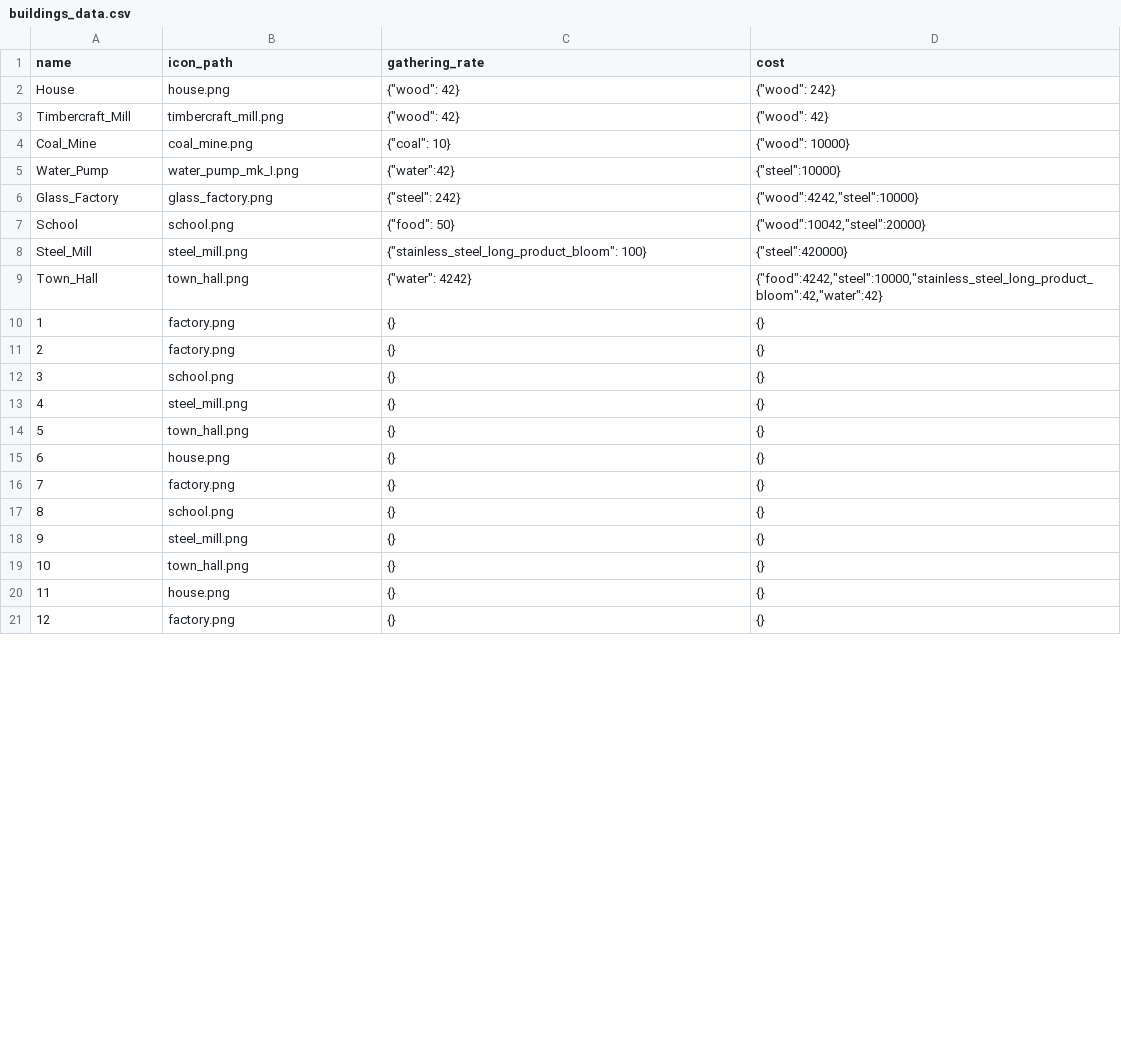
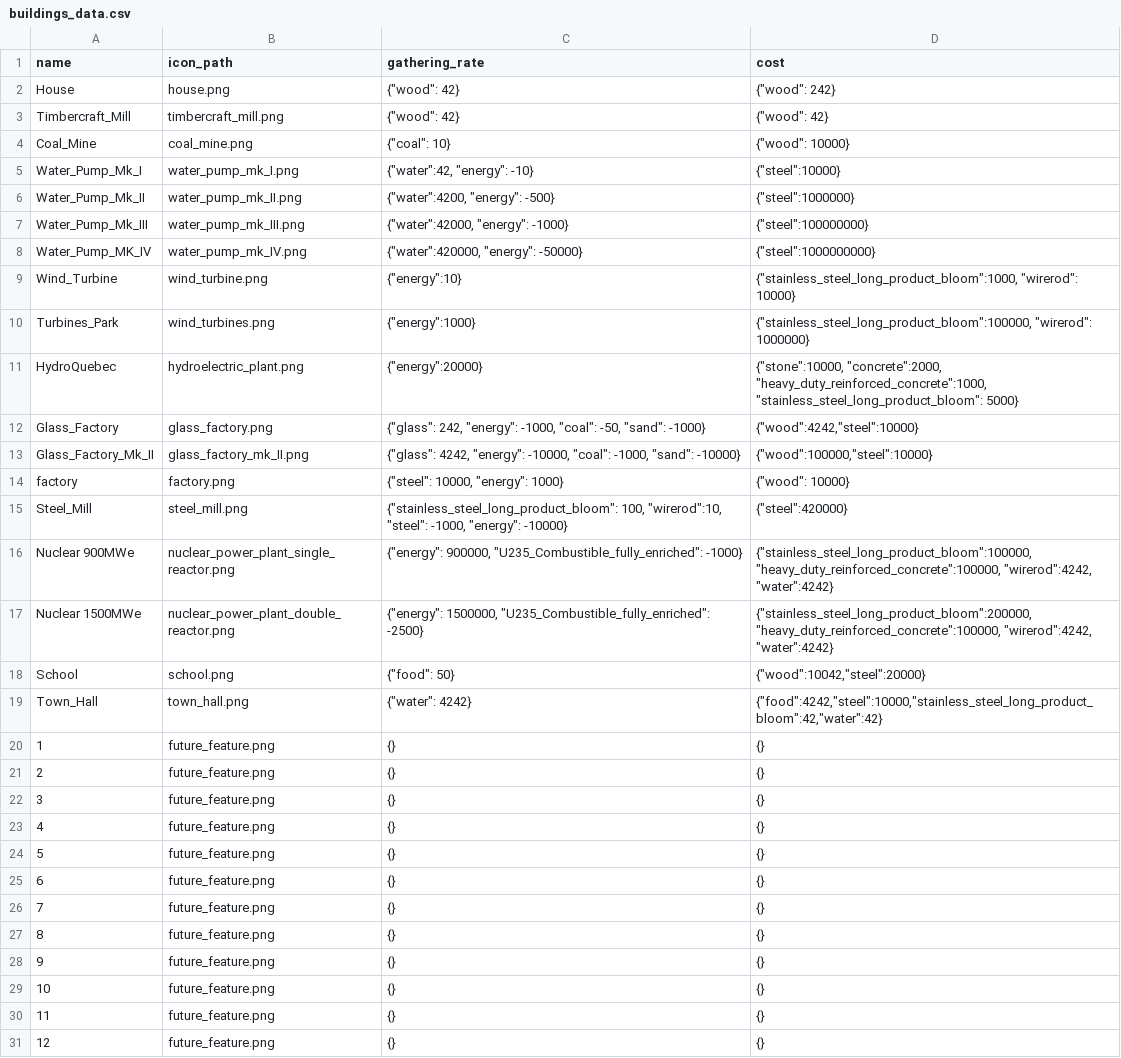
Before and after one commit to idwessough/iDecisionGame, a CSV file: buildings_data.csv, drawn as a sheet; only a part is shown; removed rows and columns are numbered as before the commit, all else as after; the diff covers the shown part only; the diff names each change by its address in the sheet, - before the commit and + after, or states it on an @@ line.

Commit message:
Ajustements about the consomptions rate of buildings

```diff
--- a/buildings_data.csv
+++ b/buildings_data.csv
@@ column A (name) renumbered in row 5 @@
-C5 (gathering_rate): {"water":42}
+C5 (gathering_rate): {"water":42, "energy": -10}
+row 6: Water_Pump_Mk_II | water_pump_mk_II.png | {"water":4200, "energy": -500} | {"steel":1000000}
+row 7: Water_Pump_Mk_III | water_pump_mk_III.png | {"water":42000, "energy": -1000} | {"steel":100000000}
+row 8: Water_Pump_MK_IV | water_pump_mk_IV.png | {"water":420000, "energy": -50000} | {"steel":1000000000}
+row 9: Wind_Turbine | wind_turbine.png | {"energy":10} | {"stainless_steel_long_product_bloom":1000, "wirerod": 10000}
+row 10: Turbines_Park | wind_turbines.png | {"energy":1000} | {"stainless_steel_long_product_bloom":100000, "wirerod": 1000000}
+row 11: HydroQuebec | hydroelectric_plant.png | {"energy":20000} | {"stone":10000, "concrete":2000, "heavy_duty_reinforced_concrete":1000, "stainless_steel_long_product_bloom": 5000}
-C12 (gathering_rate): {"steel": 242}
+C12 (gathering_rate): {"glass": 242, "energy": -1000, "coal": -50, "sand": -1000}
+row 13: Glass_Factory_Mk_II | glass_factory_mk_II.png | {"glass": 4242, "energy": -10000, "coal": -1000, "sand": -10000} | {"wood":100000,"steel":10000}
+row 14: factory | factory.png | {"steel": 10000, "energy": 1000} | {"wood": 10000}
+row 15: Steel_Mill | steel_mill.png | {"stainless_steel_long_product_bloom": 100, "wirerod":10, "steel": -1000, "energy": -10000} | {"steel":420000}
+row 16: Nuclear 900MWe | nuclear_power_plant_single_reactor.png | {"energy": 900000, "U235_Combustible_fully_enriched": -1000} | {"stainless_steel_long_product_bloom":100000, "heavy_duty_reinforced_concrete":100000, "wirerod":4242, "water":4242}
+row 17: Nuclear 1500MWe | nuclear_power_plant_double_reactor.png | {"energy": 1500000, "U235_Combustible_fully_enriched": -2500} | {"stainless_steel_long_product_bloom":200000, "heavy_duty_reinforced_concrete":100000, "wirerod":4242, "water":4242}
-row 8: Steel_Mill | steel_mill.png | {"stainless_steel_long_product_bloom": 100} | {"steel":420000}
-B20:B21 (icon_path): factory.png
+B20:B21 (icon_path): future_feature.png
-B22 (icon_path): school.png
+B22 (icon_path): future_feature.png
-B23 (icon_path): steel_mill.png
+B23 (icon_path): future_feature.png
-B24 (icon_path): town_hall.png
+B24 (icon_path): future_feature.png
-B25 (icon_path): house.png
+B25 (icon_path): future_feature.png
-B26 (icon_path): factory.png
+B26 (icon_path): future_feature.png
-B27 (icon_path): school.png
+B27 (icon_path): future_feature.png
-B28 (icon_path): steel_mill.png
+B28 (icon_path): future_feature.png
-B29 (icon_path): town_hall.png
+B29 (icon_path): future_feature.png
-B30 (icon_path): house.png
+B30 (icon_path): future_feature.png
-B31 (icon_path): factory.png
+B31 (icon_path): future_feature.png
```
Also changed, not shown: 29 edited cells elsewhere in this file, 16 other files.
